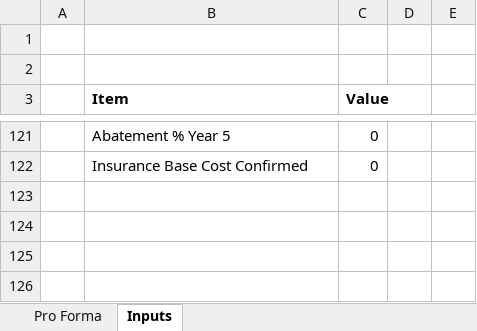
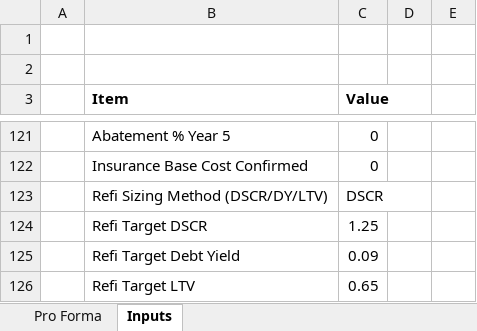
Before and after one commit to lcollins-spec/Aequitas-MVP, an Excel workbook: backend/Aequitas_Model_-_v16_Template.xlsx, sheet Inputs, drawn as a sheet; only a part is shown, gaps mark what is left out; values as stored, in another font and other column widths than the file's, no borders; the diff names each change by its address in the sheet, - before the commit and + after, or states it on an @@ line.

```diff
--- a/backend/Aequitas_Model_-_v16_Template.xlsx (sheet Inputs)
+++ b/backend/Aequitas_Model_-_v16_Template.xlsx (sheet Inputs)
+row 123:  | Refi Sizing Method (DSCR/DY/LTV) | DSCR
+row 124:  | Refi Target DSCR | 1.25
+row 125:  | Refi Target Debt Yield | 0.09
+row 126:  | Refi Target LTV | 0.65
```
Also changed, not shown: sheet Pro Forma, 3 other files.
